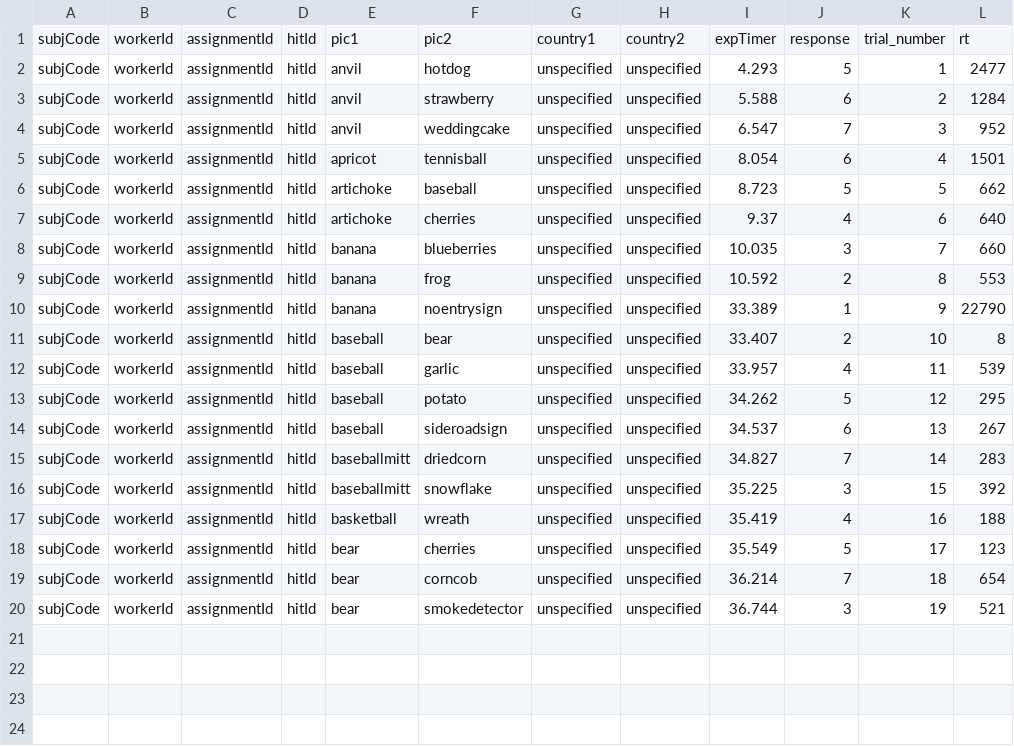
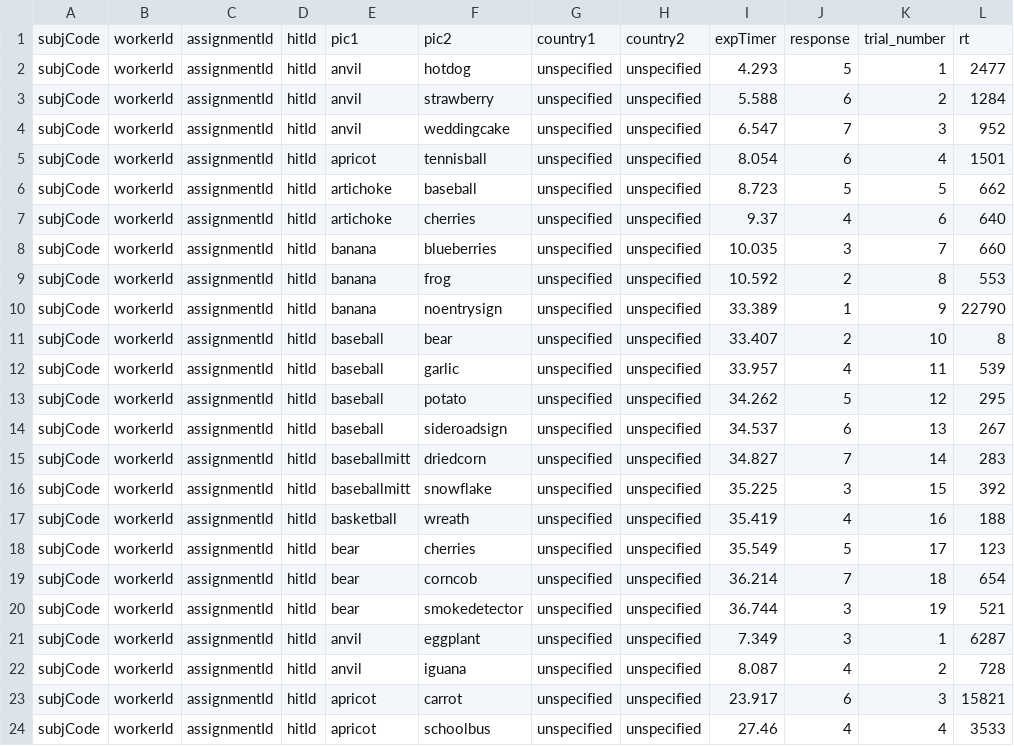
Before and after one commit to lupyanlab/Word-Similarity-Experiment, a CSV file: data/subjCode_data.csv, drawn as a sheet; the diff names each change by its address in the sheet, - before the commit and + after, or states it on an @@ line.

```diff
--- a/data/subjCode_data.csv
+++ b/data/subjCode_data.csv
+row 21: subjCode | workerId | assignmentId | hitId | anvil | eggplant | unspecified | unspecified | 7.349 | 3 | 1 | 6287
+row 22: subjCode | workerId | assignmentId | hitId | anvil | iguana | unspecified | unspecified | 8.087 | 4 | 2 | 728
+row 23: subjCode | workerId | assignmentId | hitId | apricot | carrot | unspecified | unspecified | 23.917 | 6 | 3 | 15821
+row 24: subjCode | workerId | assignmentId | hitId | apricot | schoolbus | unspecified | unspecified | 27.46 | 4 | 4 | 3533
```
Also changed, not shown: trials/subjCode_trials.csv, 3 other files.
